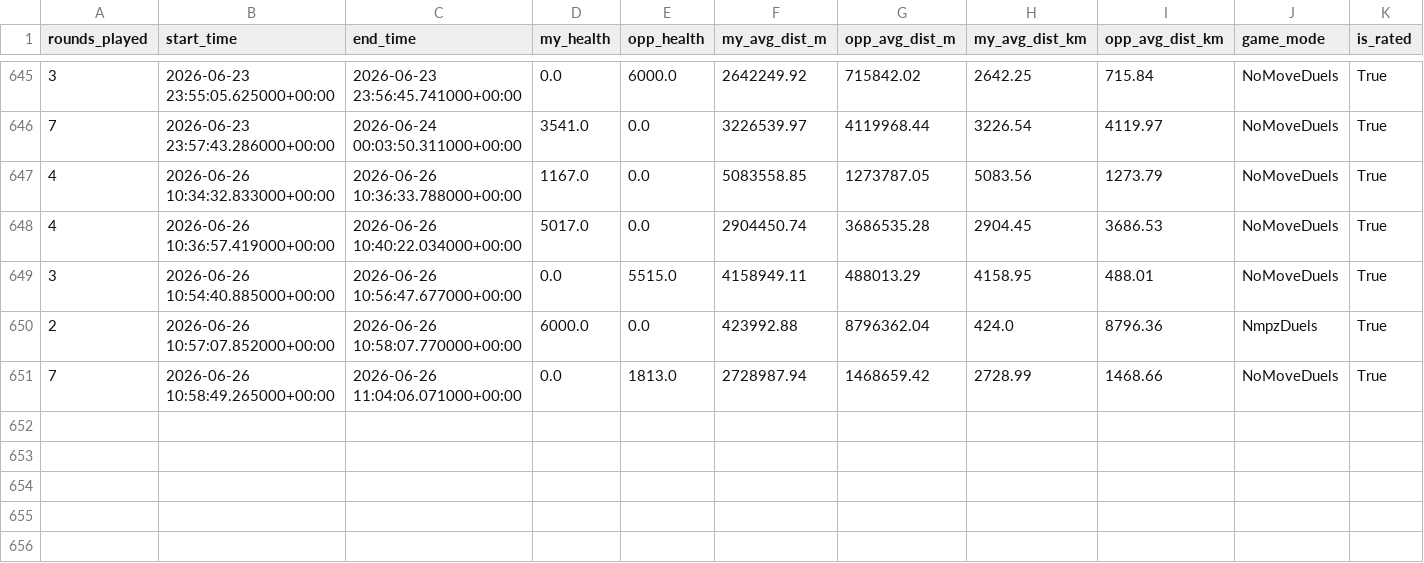
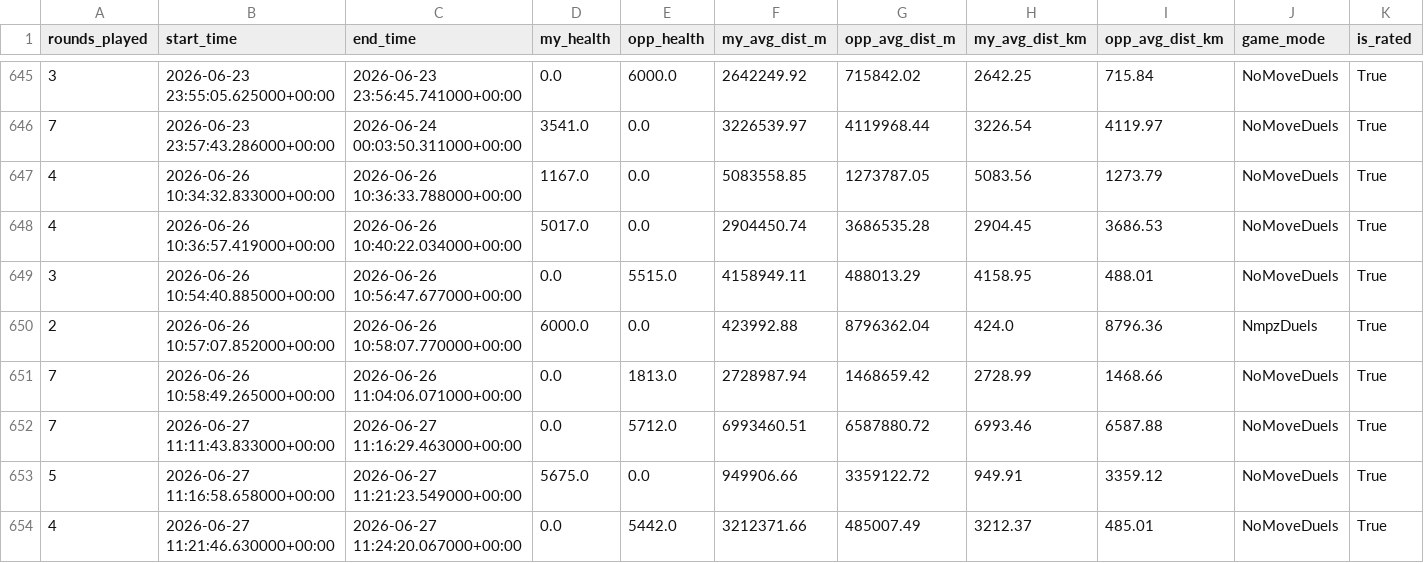
Before and after one commit to pedrosalgado22/Live_Geoguessr_Dashboard, a CSV file: games.csv, drawn as a sheet; only a part is shown, gaps mark what is left out; rows hold the shown columns only; the diff names each change by its address in the sheet, - before the commit and + after, or states it on an @@ line.

```diff
--- a/games.csv
+++ b/games.csv
+row 652: 7 | 2026-06-27 11:11:43.833000+00:00 | 2026-06-27 11:16:29.463000+00:00 | 0.0 | 5712.0 | 6993460.51 | 6587880.72 | 6993.46 | 6587.88 | NoMoveDuels | True
+row 653: 5 | 2026-06-27 11:16:58.658000+00:00 | 2026-06-27 11:21:23.549000+00:00 | 5675.0 | 0.0 | 949906.66 | 3359122.72 | 949.91 | 3359.12 | NoMoveDuels | True
+row 654: 4 | 2026-06-27 11:21:46.630000+00:00 | 2026-06-27 11:24:20.067000+00:00 | 0.0 | 5442.0 | 3212371.66 | 485007.49 | 3212.37 | 485.01 | NoMoveDuels | True
```
Also changed, not shown: country_summary.csv, country_training_ranking.csv, 1 other file.
